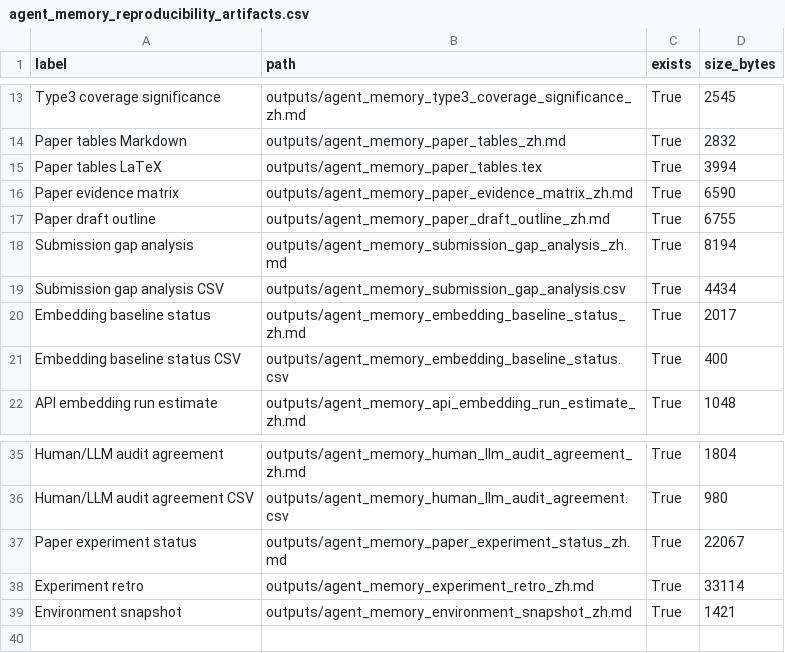
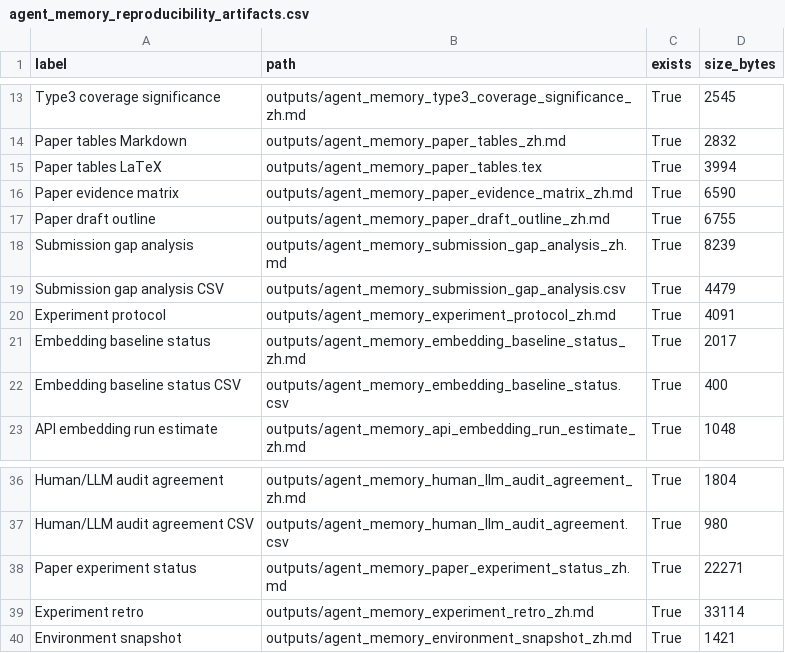
Before and after one commit to bai9yu/agent-memory-experiment, a CSV file: outputs/agent_memory_reproducibility_artifacts.csv, drawn as a sheet; only a part is shown, gaps mark what is left out.

Commit message:
Add experiment protocol appendix

```diff
--- a/outputs/agent_memory_reproducibility_artifacts.csv
+++ b/outputs/agent_memory_reproducibility_artifacts.csv
@@ -17,4 +17,5 @@ Paper evidence matrix,outputs/agent_memory_paper_evidence_matrix_zh.md,True,6590
 Paper draft outline,outputs/agent_memory_paper_draft_outline_zh.md,True,6755
-Submission gap analysis,outputs/agent_memory_submission_gap_analysis_zh.md,True,8194
-Submission gap analysis CSV,outputs/agent_memory_submission_gap_analysis.csv,True,4434
+Submission gap analysis,outputs/agent_memory_submission_gap_analysis_zh.md,True,8239
+Submission gap analysis CSV,outputs/agent_memory_submission_gap_analysis.csv,True,4479
+Experiment protocol,outputs/agent_memory_experiment_protocol_zh.md,True,4091
 Embedding baseline status,outputs/agent_memory_embedding_baseline_status_zh.md,True,2017
@@ -36,3 +37,3 @@ Human/LLM audit agreement,outputs/agent_memory_human_llm_audit_agreement_zh.md,T
 Human/LLM audit agreement CSV,outputs/agent_memory_human_llm_audit_agreement.csv,True,980
-Paper experiment status,outputs/agent_memory_paper_experiment_status_zh.md,True,22067
+Paper experiment status,outputs/agent_memory_paper_experiment_status_zh.md,True,22271
 Experiment retro,outputs/agent_memory_experiment_retro_zh.md,True,33114
```
Also changed, not shown: outputs/agent_memory_paper_evidence_matrix.csv, outputs/agent_memory_submission_gap_analysis.csv, 11 other files.
